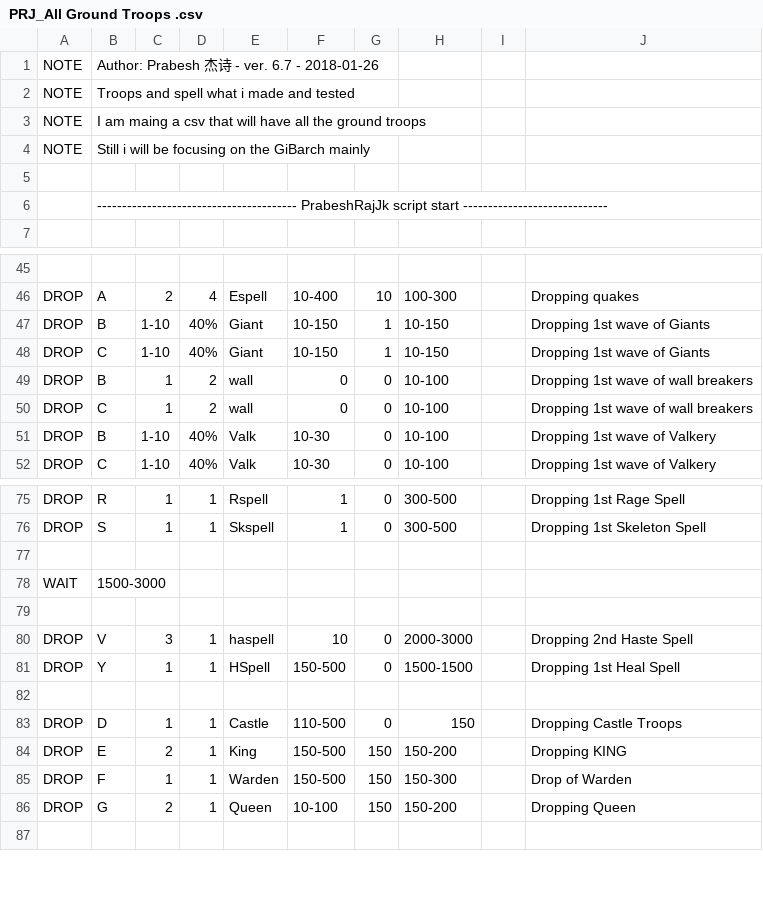
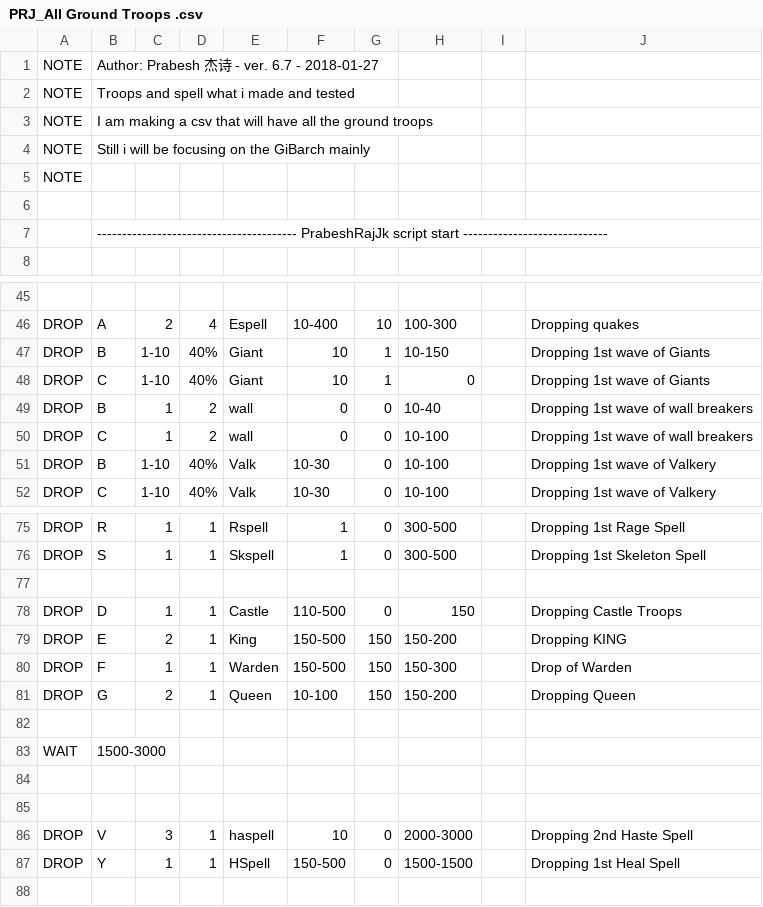
Before and after one commit to PrabeshRajJk/MyBot_CSV, a CSV file: PRJ_All Ground Troops .csv, drawn as a sheet; only a part is shown, gaps mark what is left out; removed rows and columns are numbered as before the commit, all else as after; the diff covers the shown part only; the diff names each change by its address in the sheet, - before the commit and + after, or states it on an @@ line.

```diff
--- a/PRJ_All Ground Troops .csv
+++ b/PRJ_All Ground Troops .csv
-B1: Author: Prabesh 杰诗 - ver. 6.7 - 2018-01-26
+B1: Author: Prabesh 杰诗 - ver. 6.7 - 2018-01-27
-B3: I am maing a csv…
+B3: I am making a csv…
+row 5: NOTE
-F47:F48: 10-150
+F47:F48: 10
-H48: 10-150
+H48: 0
-H49: 10-100
+H49: 10-40
-row 79: (empty)
-row 82: (empty)
+row 82: (empty)
@@ row 78 moved to row 83: WAIT @@
+row 84: (empty)
+row 85: (empty)
@@ row 80 moved to row 86: DROP @@
@@ row 81 moved to row 87: DROP @@
```
Also changed, not shown: 6 added rows, 1 removed row and 10 edited cells elsewhere in this file.
